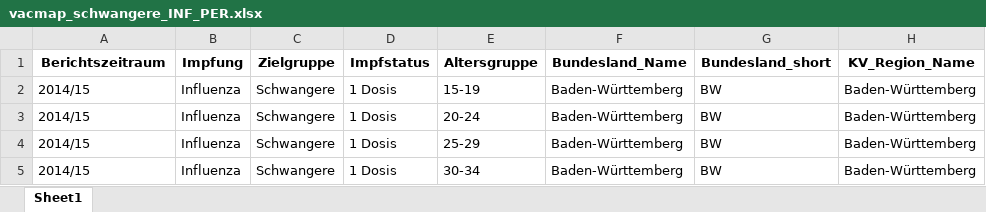
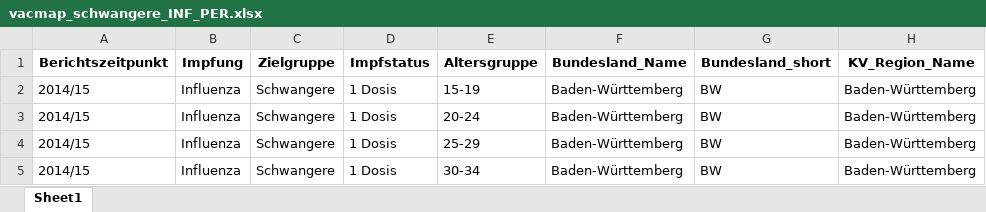
Before and after one commit to robert-koch-institut/Inanspruchnahme_von_Routineimpfungen_in_Deutschland-Ergebnisse_aus_der_KV-Impfsurveillance, an Excel workbook: vacmap_schwangere_INF_PER.xlsx, sheet Sheet1, drawn as a sheet; only a part is shown; values as stored, in another font and other column widths than the file's, no borders; the diff names each change by its address in the sheet, - before the commit and + after, or states it on an @@ line.

Commit message:
Update Datendokumentation und leichte Änderungen am Datenschema (Umbennenung einer Spalte (Berichtszeitraum->Berichtszeitpunkt), etc.)

```diff
--- a/vacmap_schwangere_INF_PER.xlsx (sheet Sheet1)
+++ b/vacmap_schwangere_INF_PER.xlsx (sheet Sheet1)
-A1: Berichtszeitraum
+A1: Berichtszeitpunkt
```
Also changed, not shown: 7 other files.
